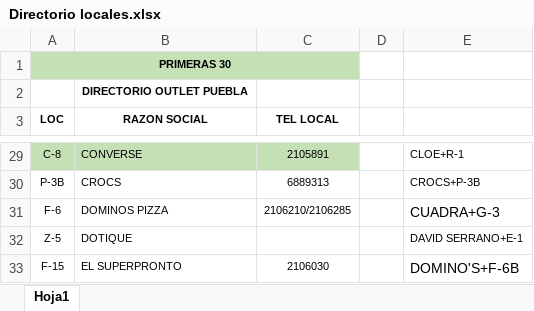
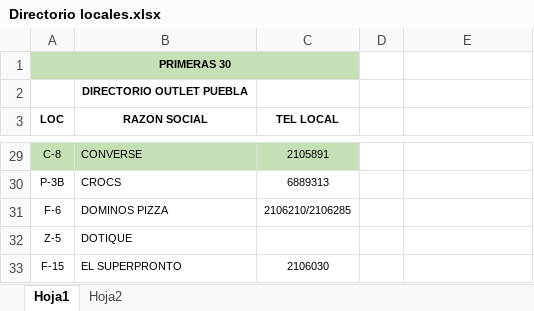
Before and after one commit to Davikin/mapa-outlet, an Excel workbook: MapaOutlet/Assets/References/Directorio locales.xlsx, sheet Hoja1, drawn as a sheet; only a part is shown, gaps mark what is left out; values as stored, in another font and other column widths than the file's, no borders; the diff covers the shown part only; the diff names each change by its address in the sheet, - before the commit and + after, or states it on an @@ line.

```diff
--- a/MapaOutlet/Assets/References/Directorio locales.xlsx (sheet Hoja1)
+++ b/MapaOutlet/Assets/References/Directorio locales.xlsx (sheet Hoja1)
+sheet tab: Hoja2
-E29: CLOE+R-1
+E29: (empty)
-E30: CROCS+P-3B
+E30: (empty)
-E31: CUADRA+G-3
+E31: (empty)
-E32: DAVID SERRANO+E-1
+E32: (empty)
-E33: DOMINO'S+F-6B
+E33: (empty)
```
Also changed, not shown: other rows of this sheet, 3 other files.
